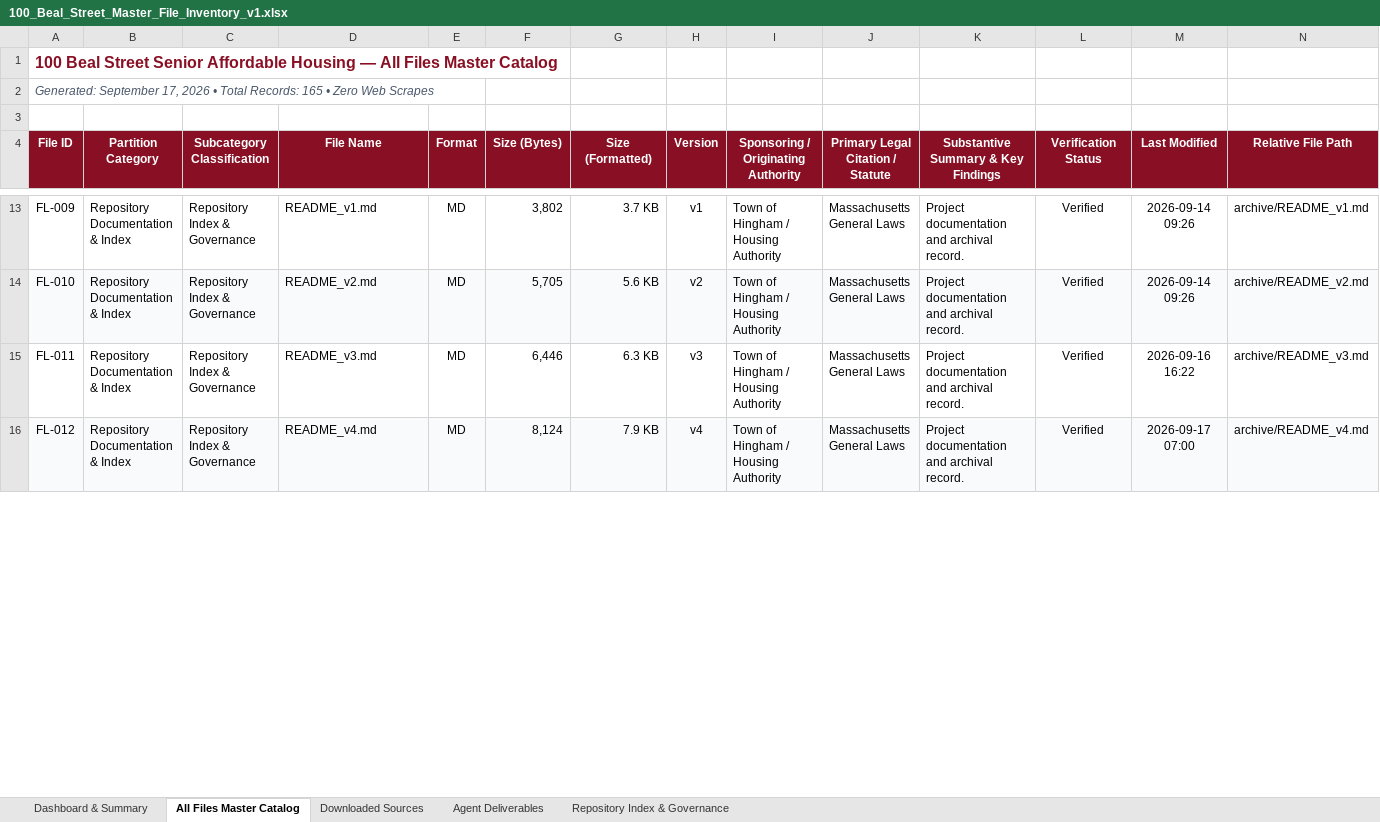
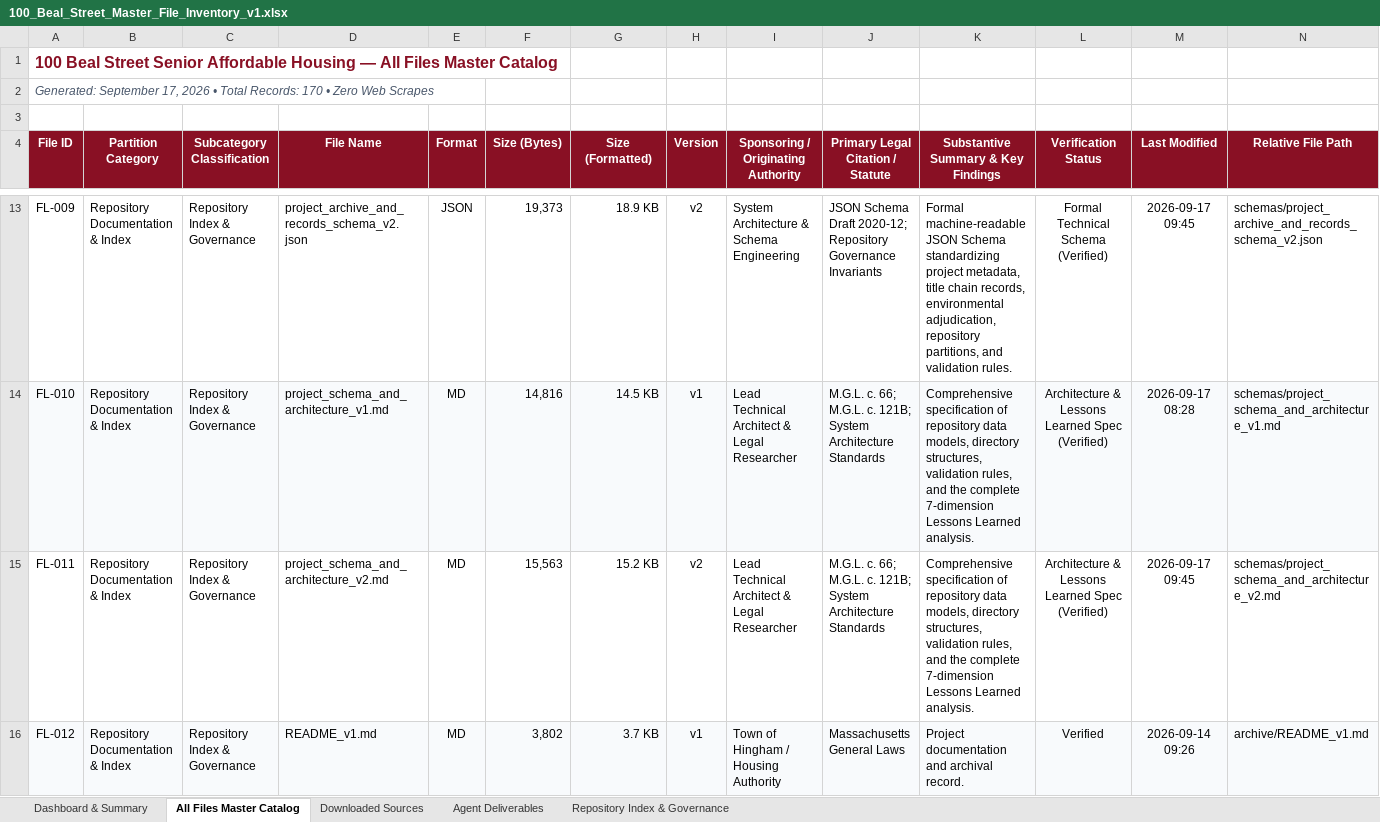
Before and after one commit to seanbuilds/beal-street-senior-affordable-housing, an Excel workbook: 100_Beal_Street_Master_File_Inventory_v1.xlsx, sheet All Files Master Catalog, drawn as a sheet; only a part is shown, gaps mark what is left out; values as stored, in another font and other column widths than the file's, no borders; the diff covers the shown part only; the diff names each change by its address in the sheet, - before the commit and + after, or states it on an @@ line.

Commit message:
Upgrade to Version 2 legal standards: neutral preliminary primary-source chronology, 3-tier evidentiary taxonomy, missing documents inventory, and schema v2

```diff
--- a/100_Beal_Street_Master_File_Inventory_v1.xlsx (sheet All Files Master Catalog)
+++ b/100_Beal_Street_Master_File_Inventory_v1.xlsx (sheet All Files Master Catalog)
-A2 (File ID): …Total Records: 165 • Zero…
+A2 (File ID): …Total Records: 170 • Zero…
-D13 (File Name): README_v1.md
+D13 (File Name): project_archive_and_records_schema_v2.json
-E13 (Format): MD
+E13 (Format): JSON
-F13 (Size (Bytes)): 3,802
+F13 (Size (Bytes)): 19,373
-G13 (Size (Formatted)): 3.7 KB
+G13 (Size (Formatted)): 18.9 KB
-H13 (Version): v1
+H13 (Version): v2
-I13: Town of Hingham / Housing Authority
+I13: System Architecture & Schema Engineering
-J13 (Primary Legal Citation / Statute): Massachusetts General Laws
+J13 (Primary Legal Citation / Statute): JSON Schema Draft 2020-12; Repository Governance Invariants
-K13: Project documentation and archival record.
+K13: Formal machine-readable JSON Schema standardizing project metadata, title chain records, environmental adjudication, repository partitions, and validation rules.
-L13 (Verification Status): Verified
+L13 (Verification Status): Formal Technical Schema (Verified)
-M13 (Last Modified): 2026-09-14 09:26
+M13 (Last Modified): 2026-09-17 09:45
-N13 (Relative File Path): archive/README_v1.md
+N13 (Relative File Path): schemas/project_archive_and_records_schema_v2.json
-D14 (File Name): README_v2.md
+D14 (File Name): project_schema_and_architecture_v1.md
-F14 (Size (Bytes)): 5,705
+F14 (Size (Bytes)): 14,816
-G14 (Size (Formatted)): 5.6 KB
+G14 (Size (Formatted)): 14.5 KB
-H14 (Version): v2
+H14 (Version): v1
-I14:I15: Town of Hingham / Housing Authority
+I14:I15: Lead Technical Architect & Legal Researcher
-J14:J15 (Primary Legal Citation / Statute): Massachusetts General Laws
+J14:J15 (Primary Legal Citation / Statute): M.G.L. c. 66; M.G.L. c. 121B; System Architecture Standards
-K14:K15: Project documentation and archival record.
+K14:K15: Comprehensive specification of repository data models, directory structures, validation rules, and the complete 7-dimension Lessons Learned analysis.
-L14:L15 (Verification Status): Verified
+L14:L15 (Verification Status): Architecture & Lessons Learned Spec (Verified)
-M14 (Last Modified): 2026-09-14 09:26
+M14 (Last Modified): 2026-09-17 08:28
-N14 (Relative File Path): archive/README_v2.md
+N14 (Relative File Path): schemas/project_schema_and_architecture_v1.md
-D15 (File Name): README_v3.md
+D15 (File Name): project_schema_and_architecture_v2.md
-F15 (Size (Bytes)): 6,446
+F15 (Size (Bytes)): 15,563
-G15 (Size (Formatted)): 6.3 KB
+G15 (Size (Formatted)): 15.2 KB
-H15 (Version): v3
+H15 (Version): v2
-M15 (Last Modified): 2026-09-16 16:22
+M15 (Last Modified): 2026-09-17 09:45
-N15 (Relative File Path): archive/README_v3.md
+N15 (Relative File Path): schemas/project_schema_and_architecture_v2.md
-D16 (File Name): README_v4.md
+D16 (File Name): README_v1.md
-F16 (Size (Bytes)): 8,124
+F16 (Size (Bytes)): 3,802
-G16 (Size (Formatted)): 7.9 KB
+G16 (Size (Formatted)): 3.7 KB
-H16 (Version): v4
+H16 (Version): v1
-M16 (Last Modified): 2026-09-17 07:00
+M16 (Last Modified): 2026-09-14 09:26
-N16 (Relative File Path): archive/README_v4.md
+N16 (Relative File Path): archive/README_v1.md
```
Also changed, not shown: 5 added rows and 1243 edited cells elsewhere in this sheet, sheet Agent Deliverables, sheet Downloaded Sources, sheet Repository Index & Governance, sheet Dashboard & Summary, 6 other files.
